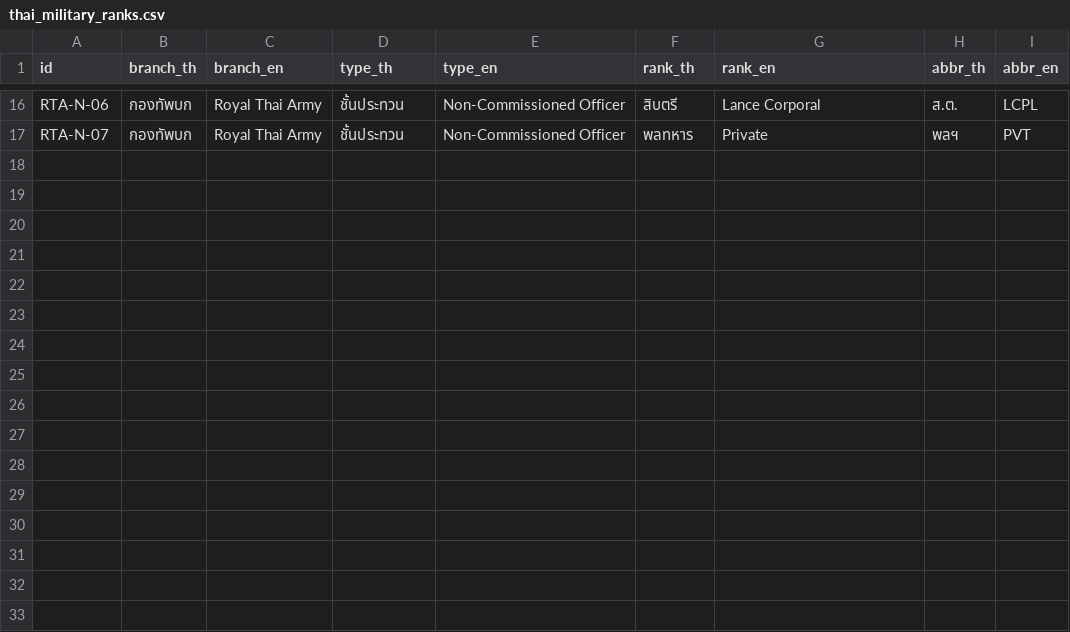
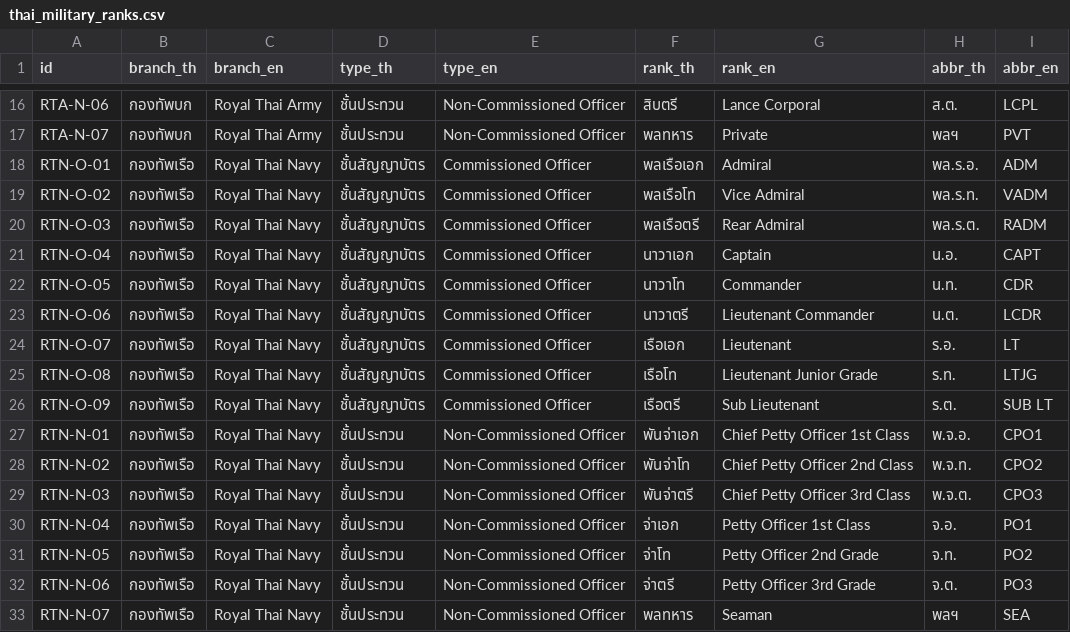
Before and after one commit to Dhanabhon/thai-military-dataset, a CSV file: data/csv/thai_military_ranks.csv, drawn as a sheet; only a part is shown, gaps mark what is left out.

Commit message:
feat: add Royal Thai Navy ranks to CSV

```diff
--- a/data/csv/thai_military_ranks.csv
+++ b/data/csv/thai_military_ranks.csv
@@ -17 +17,17 @@ RTA-N-06,กองทัพบก,Royal Thai Army,ชั้นประทวน
 RTA-N-07,กองทัพบก,Royal Thai Army,ชั้นประทวน,Non-Commissioned Officer,พลทหาร,Private,พลฯ,PVT
+RTN-O-01,กองทัพเรือ,Royal Thai Navy,ชั้นสัญญาบัตร,Commissioned Officer,พลเรือเอก,Admiral,พล.ร.อ.,ADM
+RTN-O-02,กองทัพเรือ,Royal Thai Navy,ชั้นสัญญาบัตร,Commissioned Officer,พลเรือโท,Vice Admiral,พล.ร.ท.,VADM
+RTN-O-03,กองทัพเรือ,Royal Thai Navy,ชั้นสัญญาบัตร,Commissioned Officer,พลเรือตรี,Rear Admiral,พล.ร.ต.,RADM
+RTN-O-04,กองทัพเรือ,Royal Thai Navy,ชั้นสัญญาบัตร,Commissioned Officer,นาวาเอก,Captain,น.อ.,CAPT
+RTN-O-05,กองทัพเรือ,Royal Thai Navy,ชั้นสัญญาบัตร,Commissioned Officer,นาวาโท,Commander,น.ท.,CDR
+RTN-O-06,กองทัพเรือ,Royal Thai Navy,ชั้นสัญญาบัตร,Commissioned Officer,นาวาตรี,Lieutenant Commander,น.ต.,LCDR
+RTN-O-07,กองทัพเรือ,Royal Thai Navy,ชั้นสัญญาบัตร,Commissioned Officer,เรือเอก,Lieutenant,ร.อ.,LT
+RTN-O-08,กองทัพเรือ,Royal Thai Navy,ชั้นสัญญาบัตร,Commissioned Officer,เรือโท,Lieutenant Junior Grade,ร.ท.,LTJG
+RTN-O-09,กองทัพเรือ,Royal Thai Navy,ชั้นสัญญาบัตร,Commissioned Officer,เรือตรี,Sub Lieutenant,ร.ต.,SUB LT
+RTN-N-01,กองทัพเรือ,Royal Thai Navy,ชั้นประทวน,Non-Commissioned Officer,พันจ่าเอก,Chief Petty Officer 1st Class,พ.จ.อ.,CPO1
+RTN-N-02,กองทัพเรือ,Royal Thai Navy,ชั้นประทวน,Non-Commissioned Officer,พันจ่าโท,Chief Petty Officer 2nd Class,พ.จ.ท.,CPO2
+RTN-N-03,กองทัพเรือ,Royal Thai Navy,ชั้นประทวน,Non-Commissioned Officer,พันจ่าตรี,Chief Petty Officer 3rd Class,พ.จ.ต.,CPO3
+RTN-N-04,กองทัพเรือ,Royal Thai Navy,ชั้นประทวน,Non-Commissioned Officer,จ่าเอก,Petty Officer 1st Class,จ.อ.,PO1
+RTN-N-05,กองทัพเรือ,Royal Thai Navy,ชั้นประทวน,Non-Commissioned Officer,จ่าโท,Petty Officer 2nd Grade,จ.ท.,PO2
+RTN-N-06,กองทัพเรือ,Royal Thai Navy,ชั้นประทวน,Non-Commissioned Officer,จ่าตรี,Petty Officer 3rd Grade,จ.ต.,PO3
+RTN-N-07,กองทัพเรือ,Royal Thai Navy,ชั้นประทวน,Non-Commissioned Officer,พลทหาร,Seaman,พลฯ,SEA
```
